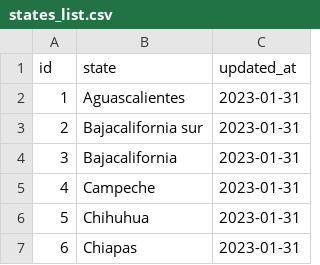
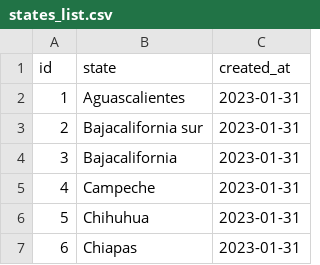
Before and after one commit to rene3255/el-buen-conejo, a CSV file: scripts/states_list.csv, drawn as a sheet; only a part is shown.

```diff
--- a/scripts/states_list.csv
+++ b/scripts/states_list.csv
@@ -1,2 +1,2 @@
-id,state, updated_at
+id,state, created_at
 1,Aguascalientes, 2023-01-31
```
Also changed, not shown: 28 other files.
